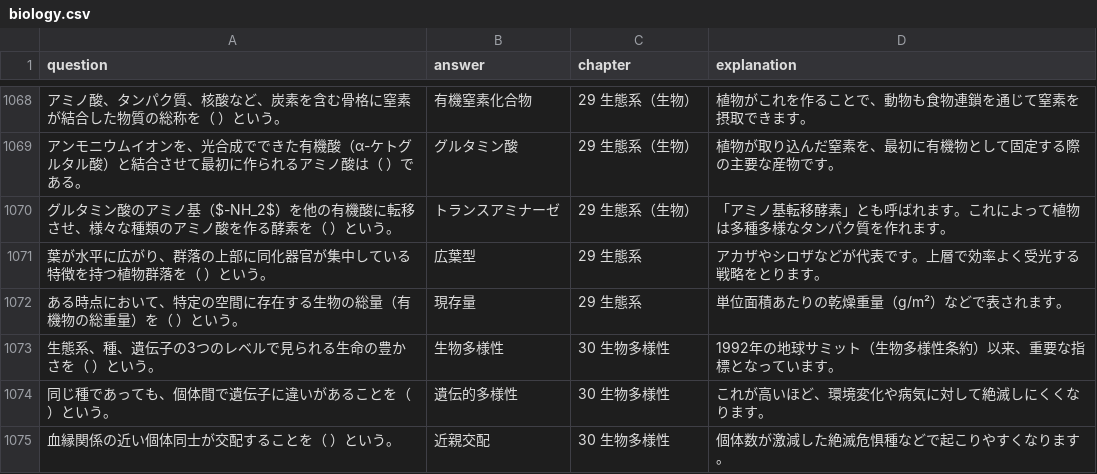
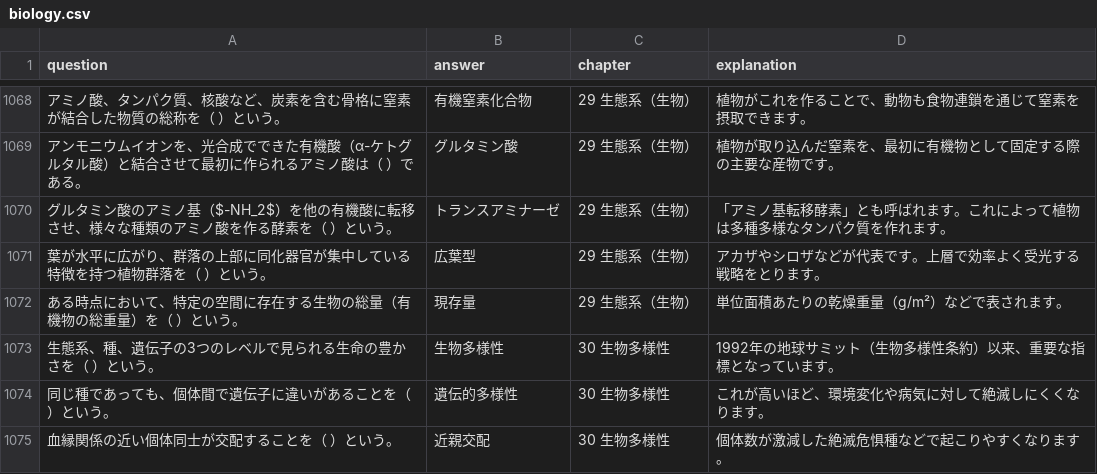
Before and after one commit to toppatayouhei-debug/science-study-app, a CSV file: biology.csv, drawn as a sheet; only a part is shown, gaps mark what is left out; the diff names each change by its address in the sheet, - before the commit and + after, or states it on an @@ line.

Commit message:
Add files via upload

```diff
--- a/biology.csv
+++ b/biology.csv
-C1071:C1072 (chapter): 29 生態系
+C1071:C1072 (chapter): 29 生態系（生物）
```
